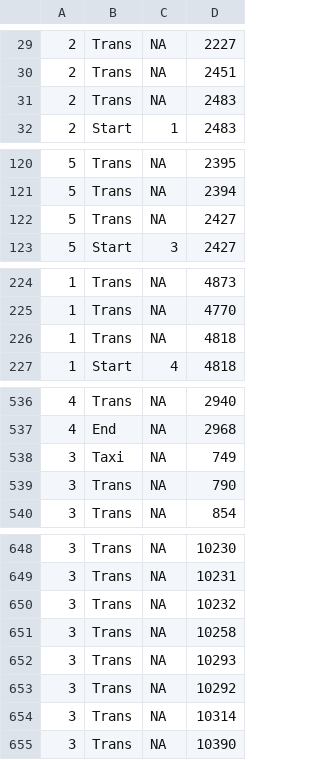
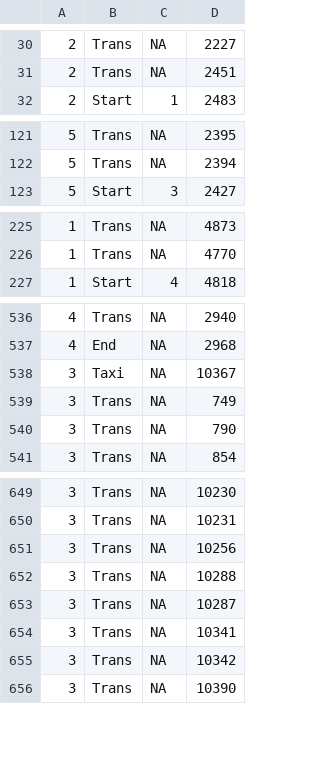
Before and after one commit to air2637/EAPrj, a CSV file: part b/results-a-5_6.csv (was final2.csv), drawn as a sheet; only a part is shown, gaps mark what is left out; the diff covers the shown part only.

```diff
--- a/final2.csv
+++ b/part b/results-a-5_6.csv
@@ -30,3 +31,2 @@
 2,Trans,NA,2451
-2,Trans,NA,2483
 2,Start,1,2483
@@ -121,3 +122,2 @@
 5,Trans,NA,2394
-5,Trans,NA,2427
 5,Start,3,2427
@@ -225,3 +226,2 @@
 1,Trans,NA,4770
-1,Trans,NA,4818
 1,Start,4,4818
@@ -537,3 +537,4 @@
 4,End,NA,2968
-3,Taxi,NA,749
+3,Taxi,NA,10367
+3,Trans,NA,749
 3,Trans,NA,790
@@ -649,7 +650,7 @@
 3,Trans,NA,10231
-3,Trans,NA,10232
-3,Trans,NA,10258
-3,Trans,NA,10293
-3,Trans,NA,10292
-3,Trans,NA,10314
+3,Trans,NA,10256
+3,Trans,NA,10288
+3,Trans,NA,10287
+3,Trans,NA,10341
+3,Trans,NA,10342
 3,Trans,NA,10390
```
Also changed, not shown: 5 added rows, 3 removed rows and 5 edited cells elsewhere in this file, 31 other files.
